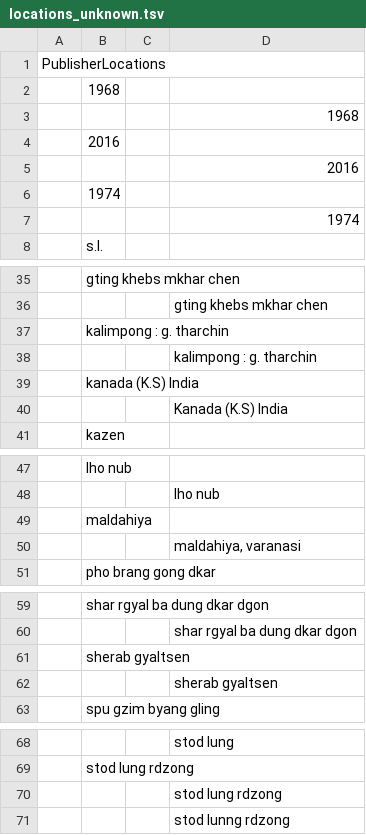
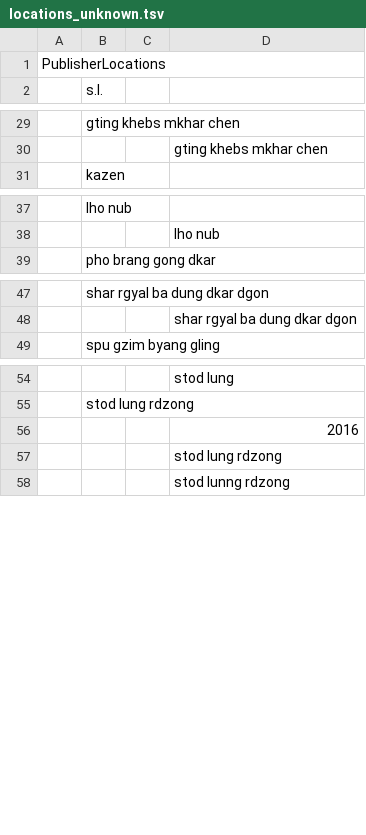
Before and after one commit to buda-base/publishers-cleanup, a TSV file: logs/locations_unknown.tsv, drawn as a sheet; only a part is shown, gaps mark what is left out.

```diff
--- a/logs/locations_unknown.tsv
+++ b/logs/locations_unknown.tsv
@@ -1,8 +1,2 @@
 PublisherLocations			
-	1968		
-			1968
-	2016		
-			2016
-	1974		
-			1974
 	s.l.		
@@ -36,6 +30,2 @@ PublisherLocations
 			gting khebs mkhar chen
-	kalimpong : g. tharchin		
-			kalimpong : g. tharchin
-	kanada (K.S) India		
-			Kanada (K.S) India
 	kazen		
@@ -48,4 +38,2 @@ PublisherLocations
 			lho nub
-	maldahiya		
-			maldahiya, varanasi
 	pho brang gong dkar		
@@ -60,4 +48,2 @@ PublisherLocations
 			shar rgyal ba dung dkar dgon
-	sherab gyaltsen		
-			sherab gyaltsen
 	spu gzim byang gling		
@@ -69,2 +55,3 @@ PublisherLocations
 	stod lung rdzong		
+			2016
 			stod lung rdzong
```
Also changed, not shown: locations_cleaned_GID.tsv, logs/locations.tsv, 13 other files.
